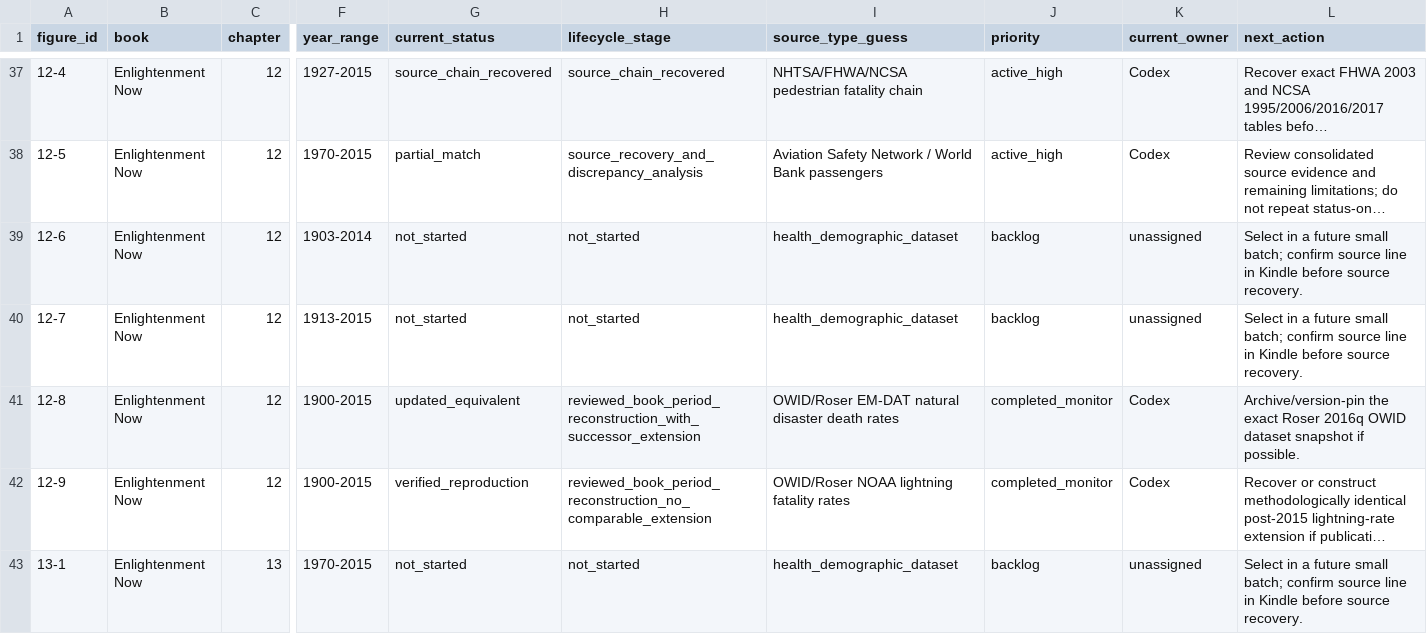
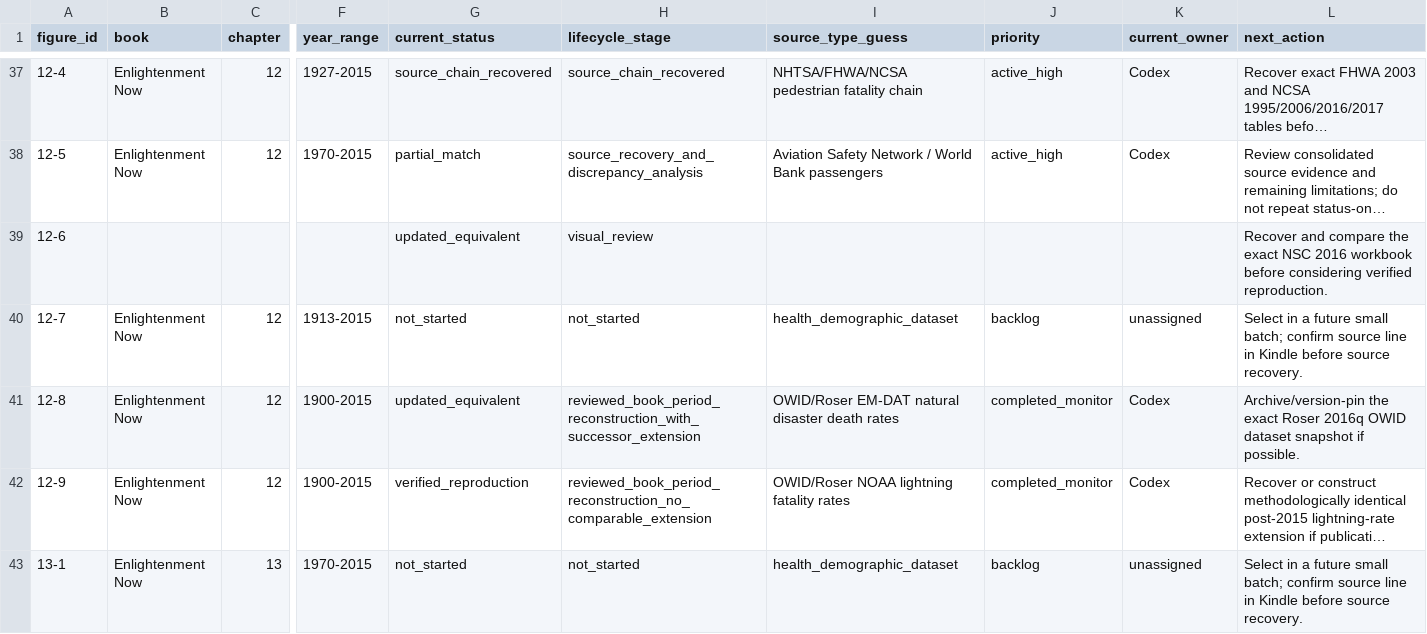
Before and after one commit to J-Chamberlain/pinker_charts, a CSV file: data/figure_registry.csv, drawn as a sheet; only a part is shown, gaps mark what is left out; long unchanged cells end in …; the diff covers the shown part only; the diff names each change by its address in the sheet, - before the commit and + after, or states it on an @@ line.

Commit message:
Reconstruct figure 12-6 as updated equivalent

```diff
--- a/data/figure_registry.csv
+++ b/data/figure_registry.csv
-B39 (book): Enlightenment Now
+B39 (book): (empty)
-C39 (chapter): 12
+C39 (chapter): (empty)
-F39 (year_range): 1903-2014
+F39 (year_range): (empty)
-G39 (current_status): not_started
+G39 (current_status): updated_equivalent
-H39 (lifecycle_stage): not_started
+H39 (lifecycle_stage): visual_review
-I39 (source_type_guess): health_demographic_dataset
+I39 (source_type_guess): (empty)
-J39 (priority): backlog
+J39 (priority): (empty)
-K39 (current_owner): unassigned
+K39 (current_owner): (empty)
-L39 (next_action): Select in a future small batch; confirm source line in Kindle before source recovery.
+L39 (next_action): Recover and compare the exact NSC 2016 workbook before considering verified reproduction.
```
Also changed, not shown: 4 edited cells elsewhere in this file, data/metadata/figure_metadata.csv, 26 other files.
